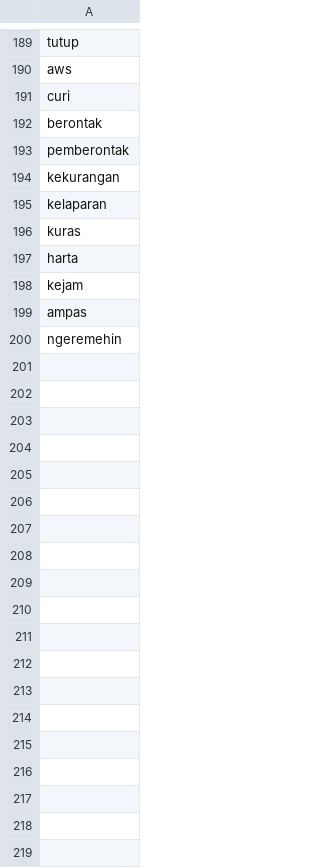
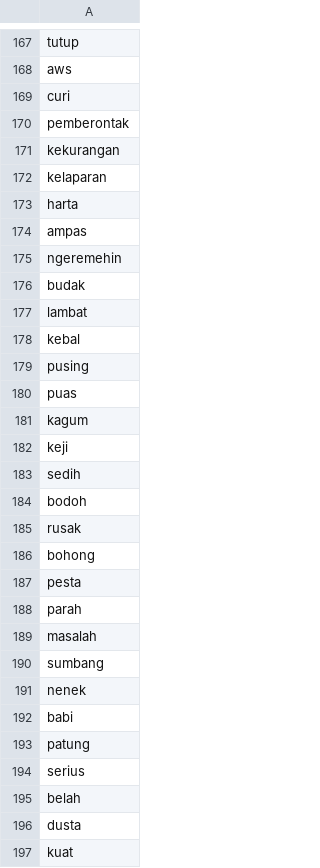
Before and after one commit to jamilulalng/kamus_emoticon, a CSV file: negatif.csv, drawn as a sheet; only a part is shown, gaps mark what is left out; removed rows and columns are numbered as before the commit, all else as after; the diff covers the shown part only; the diff names each change by its address in the sheet, - before the commit and + after, or states it on an @@ line.

Commit message:
Update negatif.csv

```diff
--- a/negatif.csv
+++ b/negatif.csv
-row 192: berontak
-row 196: kuras
-row 198: kejam
+row 176: budak
+row 177: lambat
+row 178: kebal
+row 179: pusing
+row 180: puas
+row 181: kagum
+row 182: keji
+row 183: sedih
+row 184: bodoh
+row 185: rusak
+row 186: bohong
+row 187: pesta
+row 188: parah
+row 189: masalah
+row 190: sumbang
+row 191: nenek
+row 192: babi
+row 193: patung
+row 194: serius
+row 195: belah
+row 196: dusta
+row 197: kuat
```
Also changed, not shown: 92 added rows, 20 removed rows and 2 moved rows elsewhere in this file.
